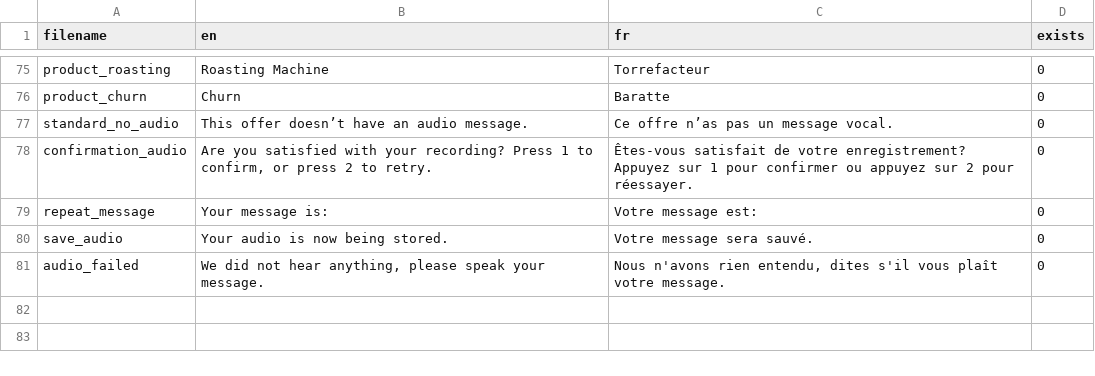
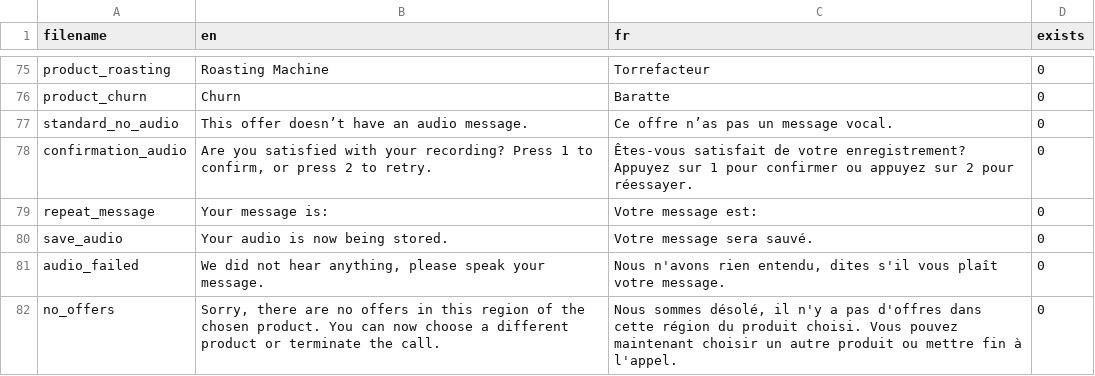
Before and after one commit to lucasfijen/KasaDaka-VSDK-Agriculture, a CSV file: scripts/sound_files.csv, drawn as a sheet; only a part is shown, gaps mark what is left out; the diff names each change by its address in the sheet, - before the commit and + after, or states it on an @@ line.

```diff
--- a/scripts/sound_files.csv
+++ b/scripts/sound_files.csv
+row 82: no_offers | Sorry, there are no offers in this region of the chosen product. You can now choose a different product or terminate the call. | Nous sommes désolé, il n'y a pas d'offres dans cette région du produit choisi. Vous pouvez maintenant choisir un autre produit ou mettre fin à l'appel. | 0
```
Also changed, not shown: 2 other files.
